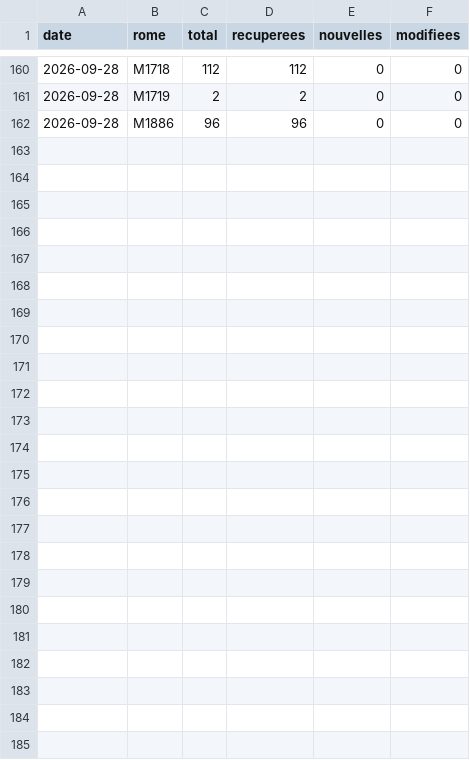
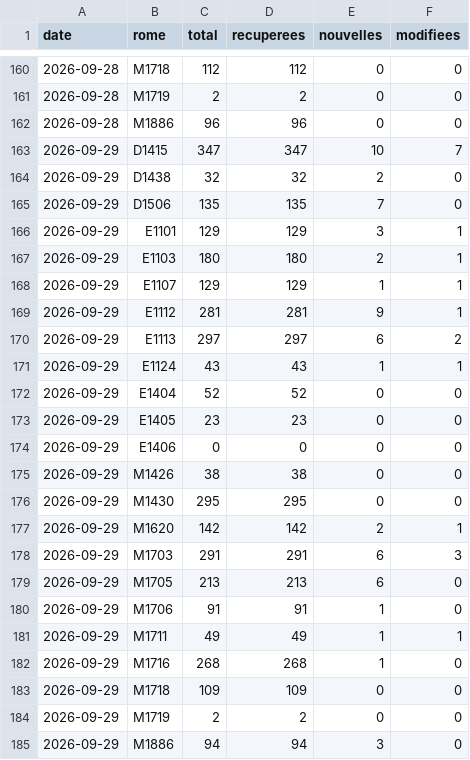
Before and after one commit to Pexi58/metier, a CSV file: data/serie.csv, drawn as a sheet; only a part is shown, gaps mark what is left out.

```diff
--- a/data/serie.csv
+++ b/data/serie.csv
@@ -162 +162,24 @@ date,rome,total,recuperees,nouvelles,modifiees
 2026-09-28,M1886,96,96,0,0
+2026-09-29,D1415,347,347,10,7
+2026-09-29,D1438,32,32,2,0
+2026-09-29,D1506,135,135,7,0
+2026-09-29,E1101,129,129,3,1
+2026-09-29,E1103,180,180,2,1
+2026-09-29,E1107,129,129,1,1
+2026-09-29,E1112,281,281,9,1
+2026-09-29,E1113,297,297,6,2
+2026-09-29,E1124,43,43,1,1
+2026-09-29,E1404,52,52,0,0
+2026-09-29,E1405,23,23,0,0
+2026-09-29,E1406,0,0,0,0
+2026-09-29,M1426,38,38,0,0
+2026-09-29,M1430,295,295,0,0
+2026-09-29,M1620,142,142,2,1
+2026-09-29,M1703,291,291,6,3
+2026-09-29,M1705,213,213,6,0
+2026-09-29,M1706,91,91,1,0
+2026-09-29,M1711,49,49,1,1
+2026-09-29,M1716,268,268,1,0
+2026-09-29,M1718,109,109,0,0
+2026-09-29,M1719,2,2,0,0
+2026-09-29,M1886,94,94,3,0
```
Also changed, not shown: 19 other files.
